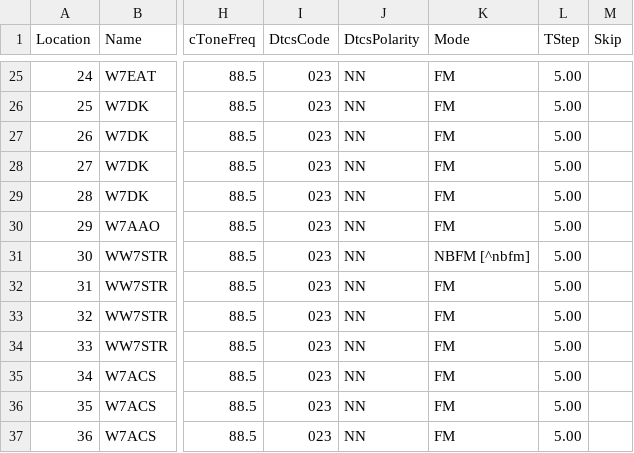
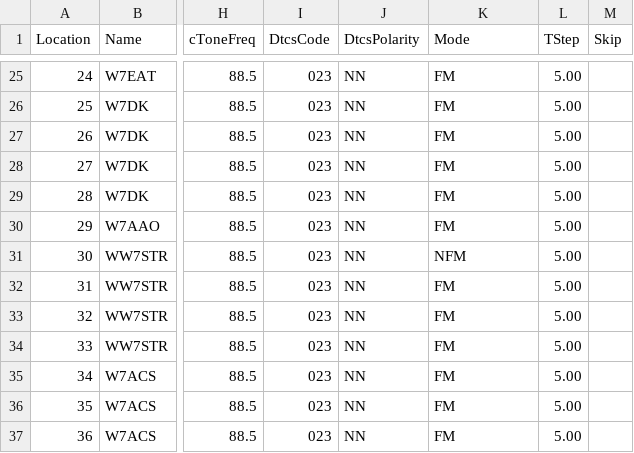
Before and after one commit to QCaudron/repeater_roundabout, a CSV file: assets/rr_frequencies.csv, drawn as a sheet; only a part is shown, gaps mark what is left out; the diff names each change by its address in the sheet, - before the commit and + after, or states it on an @@ line.

Commit message:
NBFM fell off chirp

```diff
--- a/assets/rr_frequencies.csv
+++ b/assets/rr_frequencies.csv
-K31 (Mode): NBFM [^nbfm]
+K31 (Mode): NFM
```
Also changed, not shown: 2 other files.
